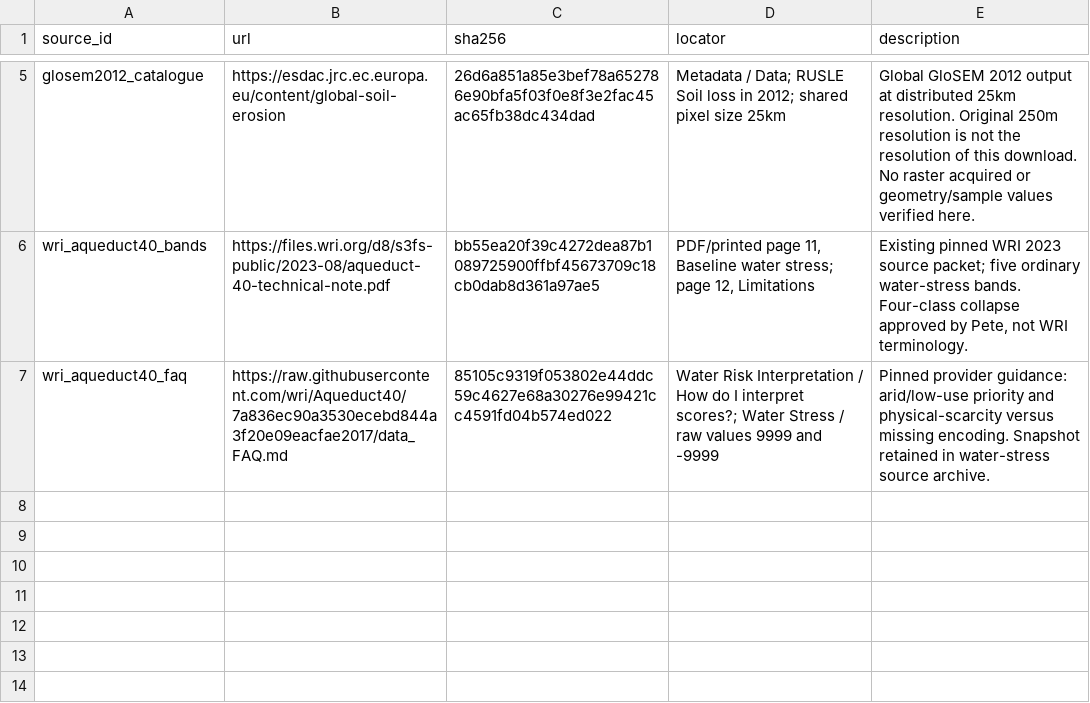
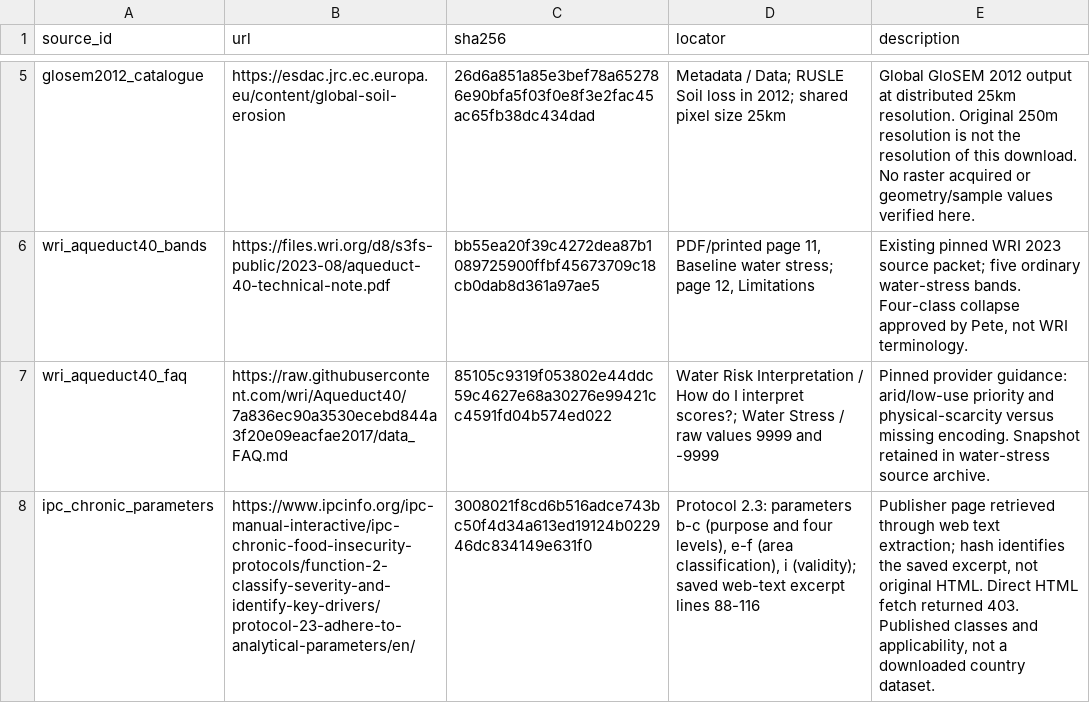
Before and after one commit to RuralScan/method, a CSV file: priority/classifications/sources.csv, drawn as a sheet; only a part is shown, gaps mark what is left out; the diff names each change by its address in the sheet, - before the commit and + after, or states it on an @@ line.

```diff
--- a/priority/classifications/sources.csv
+++ b/priority/classifications/sources.csv
+row 8: ipc_chronic_parameters | https://www.ipcinfo.org/ipc-manual-interactive/ipc-chronic-food-insecurity-protocols/function-2-classify-severity-and-identify-key-drivers/protocol-23-adhere-to-analytical-parameters/en/ | 3008021f8cd6b516adce743bc50f4d34a613ed19124b022946dc834149e631f0 | Protocol 2.3: parameters b-c (purpose and four levels), e-f (area classification), i (validity); saved web-text excerpt lines 88-116 | Publisher page retrieved through web text extraction; hash identifies the saved excerpt, not original HTML. Direct HTML fetch returned 403. Published classes and applicability, not a downloaded country dataset.
```
Also changed, not shown: priority/T5_classification_refs.csv, priority/classifications/rules.csv, 7 other files.
